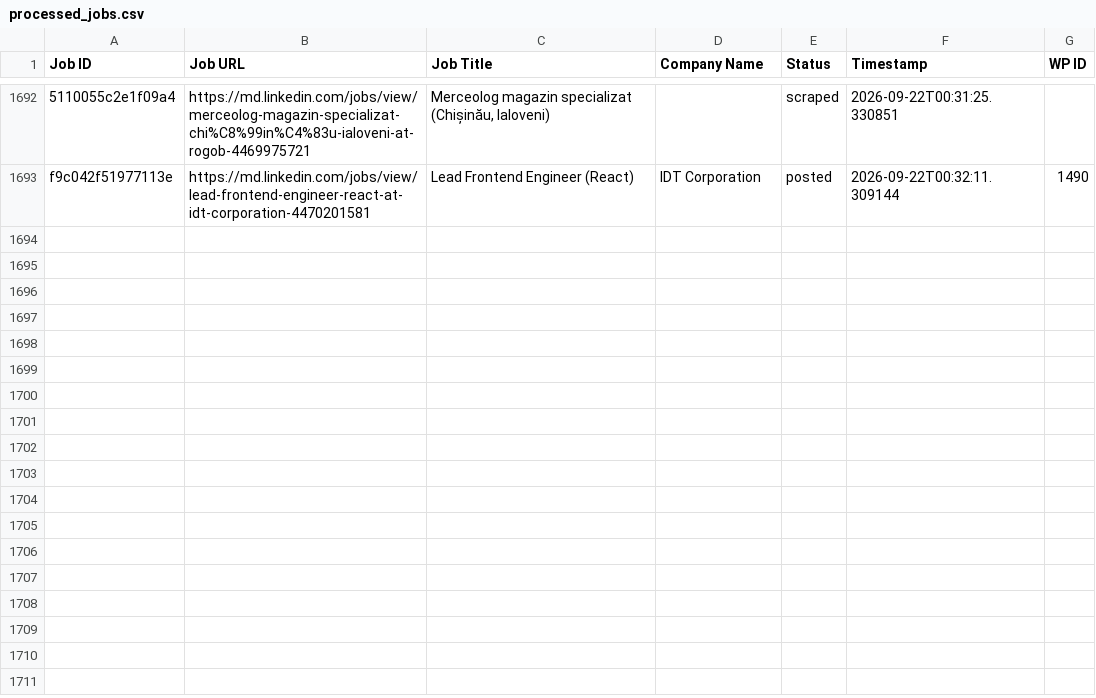
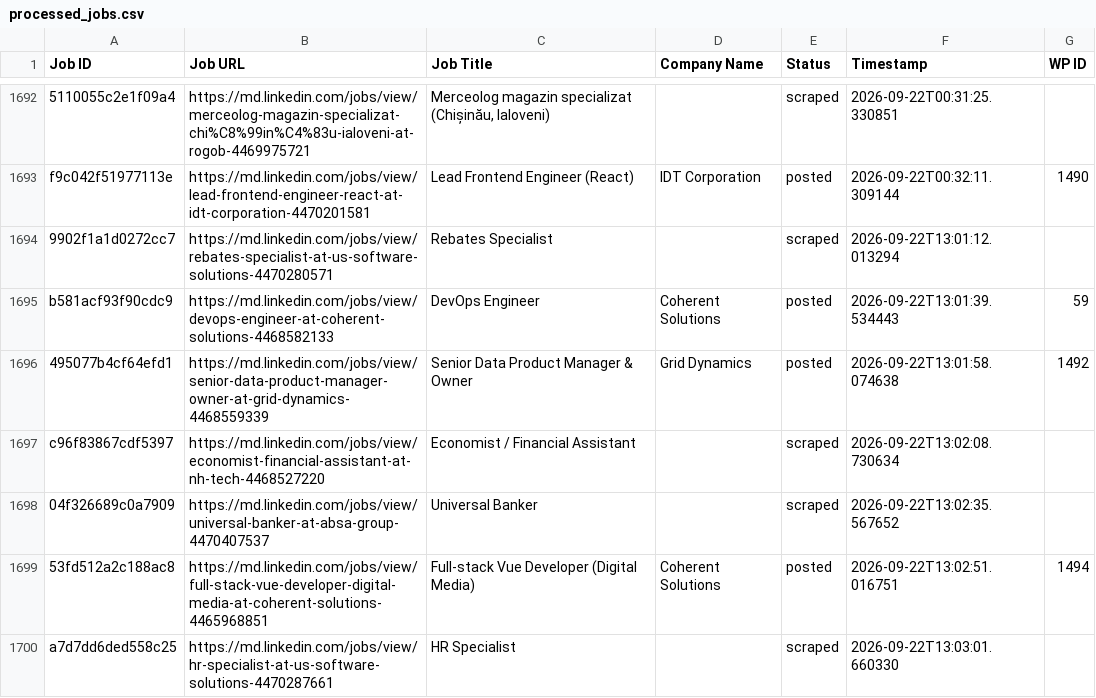
Before and after one commit to innovationinc2000/md, a CSV file: processed_jobs.csv, drawn as a sheet; only a part is shown, gaps mark what is left out; the diff names each change by its address in the sheet, - before the commit and + after, or states it on an @@ line.

```diff
--- a/processed_jobs.csv
+++ b/processed_jobs.csv
+row 1694: 9902f1a1d0272cc7 | https://md.linkedin.com/jobs/view/rebates-specialist-at-us-software-solutions-4470280571 | Rebates Specialist |  | scraped | 2026-09-22T13:01:12.013294
+row 1695: b581acf93f90cdc9 | https://md.linkedin.com/jobs/view/devops-engineer-at-coherent-solutions-4468582133 | DevOps Engineer | Coherent Solutions | posted | 2026-09-22T13:01:39.534443 | 59
+row 1696: 495077b4cf64efd1 | https://md.linkedin.com/jobs/view/senior-data-product-manager-owner-at-grid-dynamics-4468559339 | Senior Data Product Manager & Owner | Grid Dynamics | posted | 2026-09-22T13:01:58.074638 | 1492
+row 1697: c96f83867cdf5397 | https://md.linkedin.com/jobs/view/economist-financial-assistant-at-nh-tech-4468527220 | Economist / Financial Assistant |  | scraped | 2026-09-22T13:02:08.730634
+row 1698: 04f326689c0a7909 | https://md.linkedin.com/jobs/view/universal-banker-at-absa-group-4470407537 | Universal Banker |  | scraped | 2026-09-22T13:02:35.567652
+row 1699: 53fd512a2c188ac8 | https://md.linkedin.com/jobs/view/full-stack-vue-developer-digital-media-at-coherent-solutions-4465968851 | Full-stack Vue Developer (Digital Media) | Coherent Solutions | posted | 2026-09-22T13:02:51.016751 | 1494
+row 1700: a7d7dd6ded558c25 | https://md.linkedin.com/jobs/view/hr-specialist-at-us-software-solutions-4470287661 | HR Specialist |  | scraped | 2026-09-22T13:03:01.660330
```
